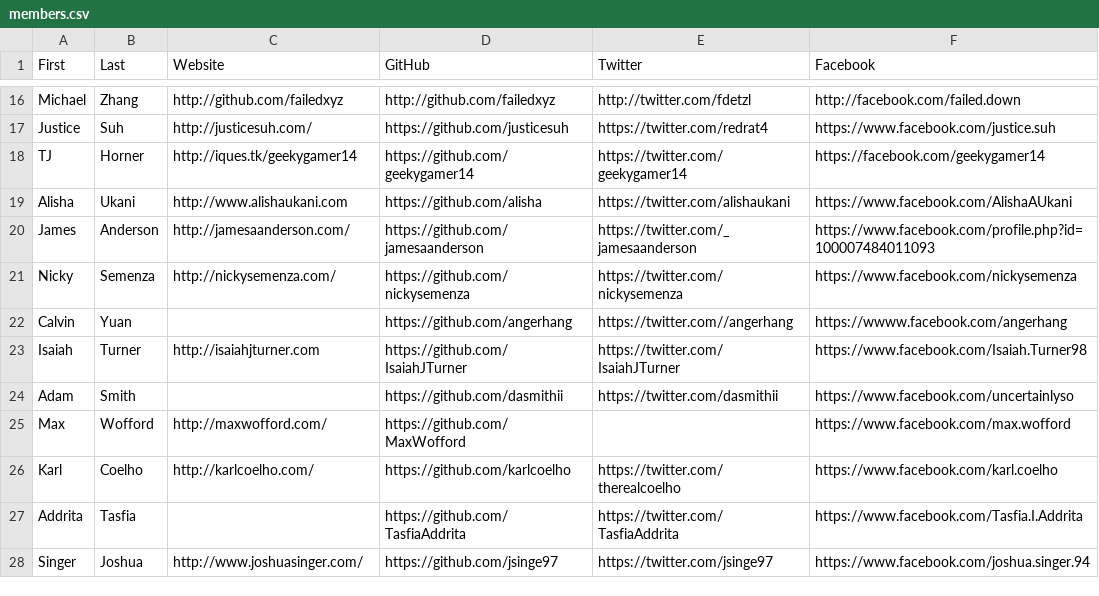
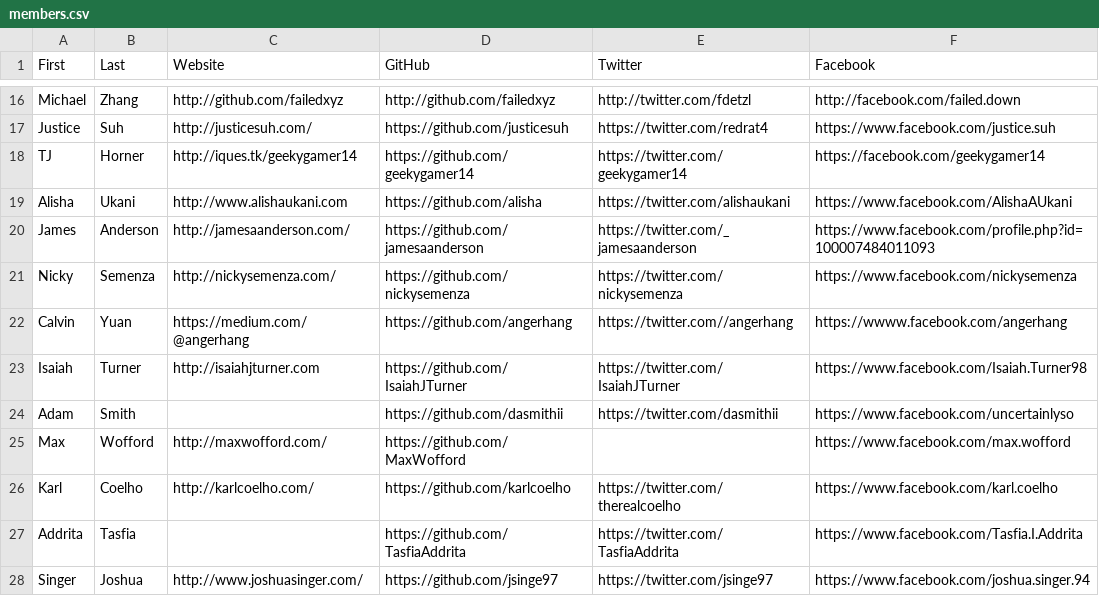
Before and after one commit to hshackers/docs, a CSV file: members.csv, drawn as a sheet; only a part is shown, gaps mark what is left out.

Commit message:
Update members.csv

```diff
--- a/members.csv
+++ b/members.csv
@@ -21,3 +21,3 @@ James,Anderson,http://jamesaanderson.com/,https://github.com/jamesaanderson,http
 Nicky,Semenza,http://nickysemenza.com/,https://github.com/nickysemenza,https://twitter.com/nickysemenza,https://www.facebook.com/nickysemenza
-Calvin,Yuan,,https://github.com/angerhang,https://twitter.com//angerhang,https://wwww.facebook.com/angerhang
+Calvin,Yuan,https://medium.com/@angerhang,https://github.com/angerhang,https://twitter.com//angerhang,https://wwww.facebook.com/angerhang
 Isaiah,Turner,http://isaiahjturner.com,https://github.com/IsaiahJTurner,https://twitter.com/IsaiahJTurner,https://www.facebook.com/Isaiah.Turner98
```
